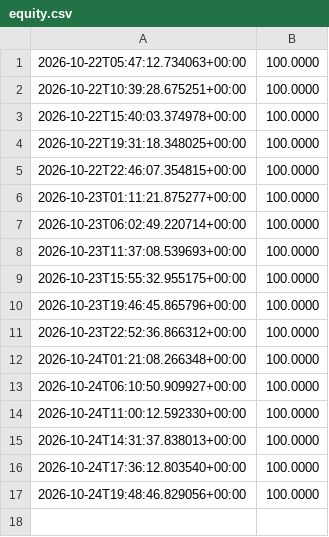
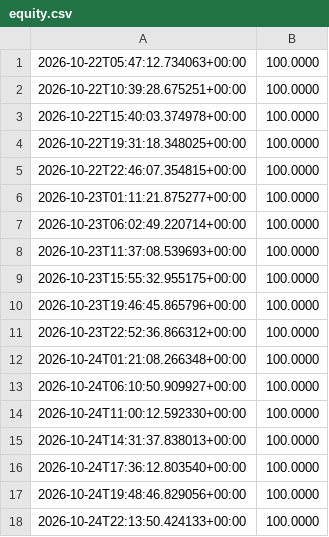
Before and after one commit to fortnite722/agent-desk, a CSV file: state/crypto/equity.csv, drawn as a sheet.

Commit message:
crypto desk tick

```diff
--- a/state/crypto/equity.csv
+++ b/state/crypto/equity.csv
@@ -17 +17,2 @@
 2026-10-24T19:48:46.829056+00:00,100.0000
+2026-10-24T22:13:50.424133+00:00,100.0000
```
Also changed, not shown: 2 other files.
